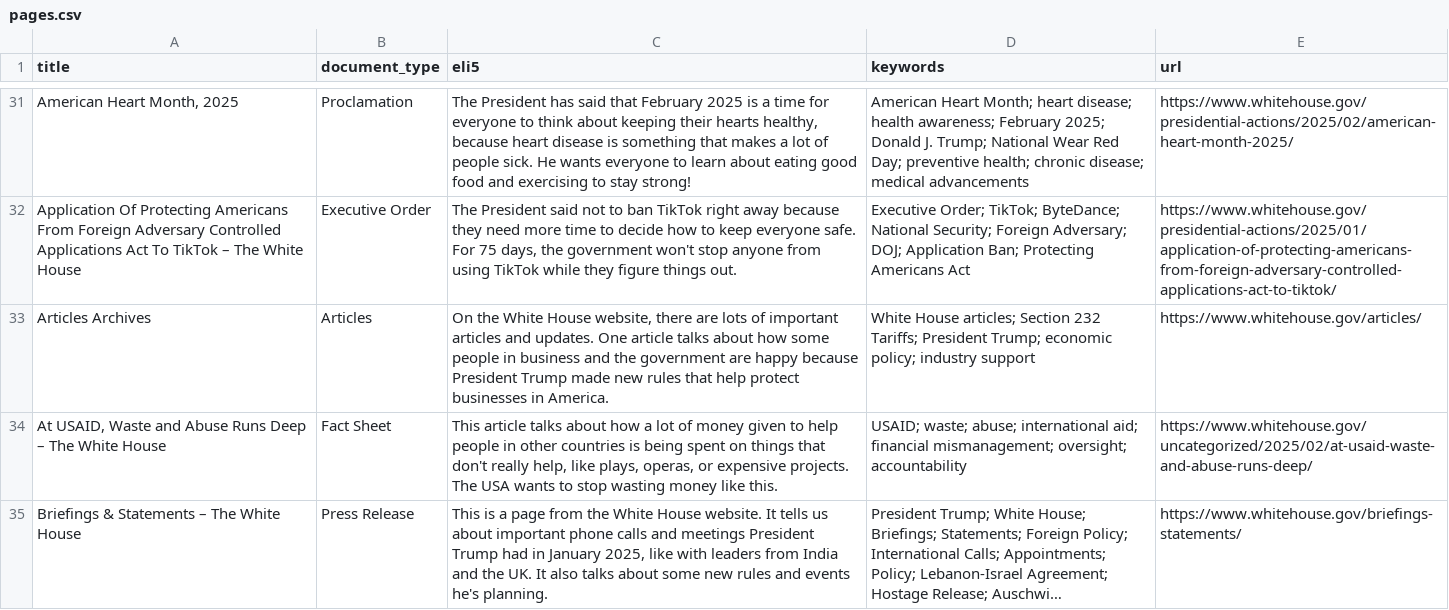
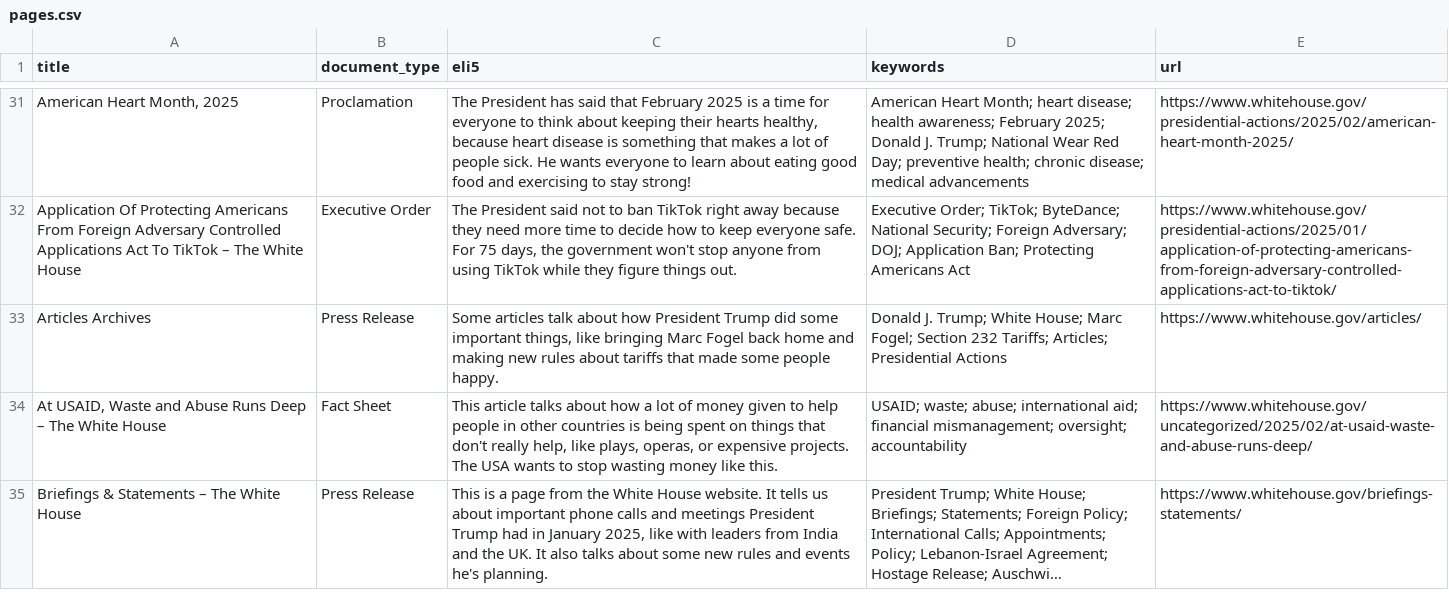
Before and after one commit to mjbommar/wh-pa, a CSV file: pages.csv, drawn as a sheet; only a part is shown, gaps mark what is left out; long unchanged cells end in …; the diff covers the shown part only; the diff names each change by its address in the sheet, - before the commit and + after, or states it on an @@ line.

```diff
--- a/pages.csv
+++ b/pages.csv
-B33 (document_type): Articles
+B33 (document_type): Press Release
-C33 (eli5): On the White House website, there are lots of important articles and updates. One article talks about how some people in business and the government are happy because President Trump made new rules that help protect businesses in America.
+C33 (eli5): Some articles talk about how President Trump did some important things, like bringing Marc Fogel back home and making new rules about tariffs that made some people happy.
-D33 (keywords): White House articles; Section 232 Tariffs; President Trump; economic policy; industry support
+D33 (keywords): Donald J. Trump; White House; Marc Fogel; Section 232 Tariffs; Articles; Presidential Actions
```
Also changed, not shown: 1 added row and 1 edited cell elsewhere in this file, 7 other files.
